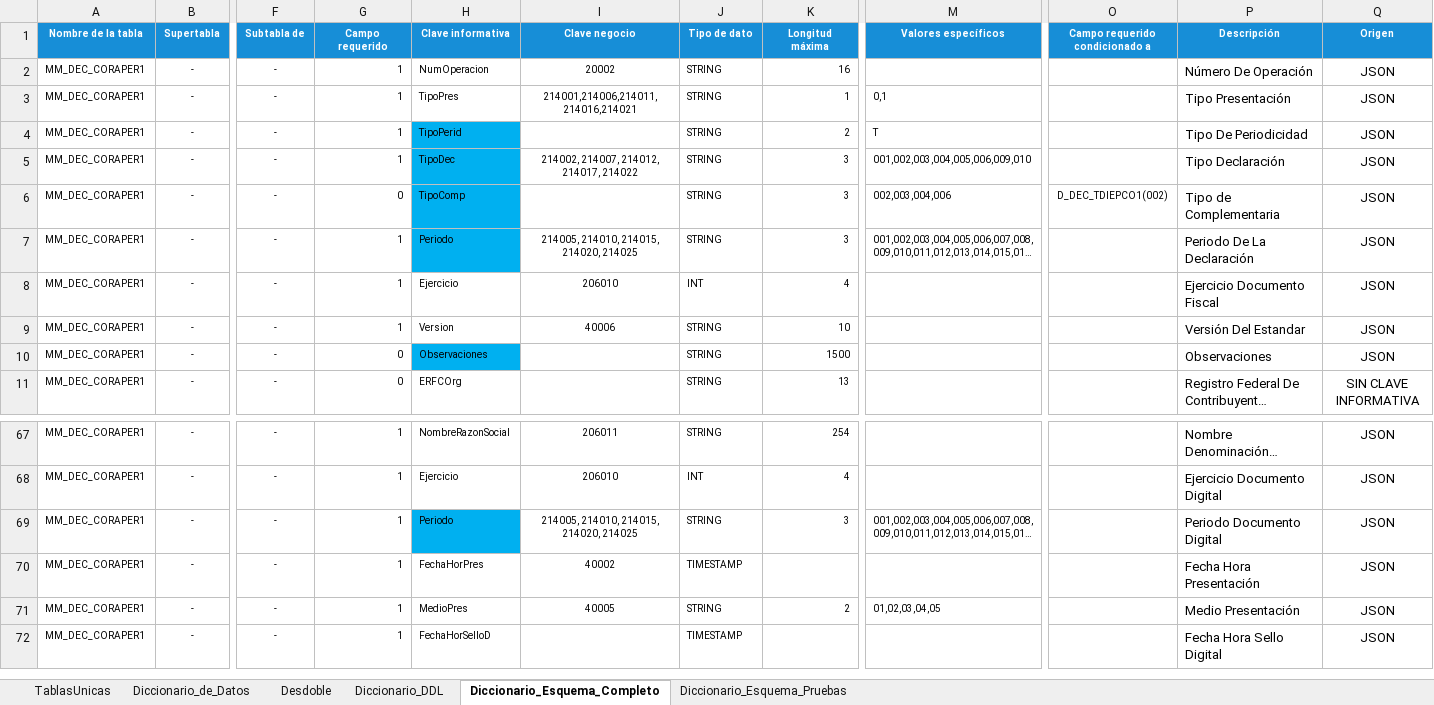
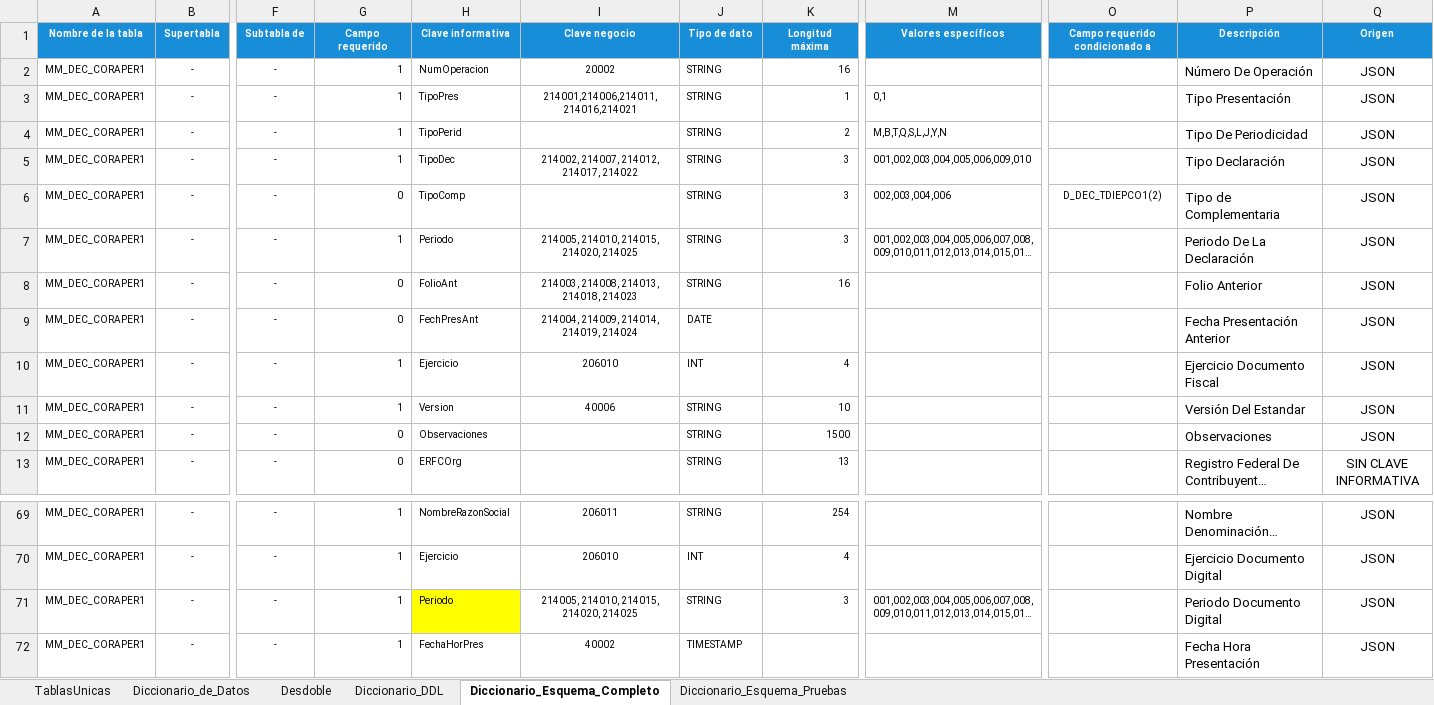
Before and after one commit to ivannpy/integracion, an Excel workbook: Forma 76 to db.xlsx, sheet Diccionario_Esquema_Completo, drawn as a sheet; only a part is shown, gaps mark what is left out; the shorter side is filled out with more unchanged rows; long unchanged cells end in …; values as stored, in another font and other column widths than the file's, no borders; addresses are those after the commit; rows hold the shown columns only; the diff names each change by its address in the sheet, - before the commit and + after, or states it on an @@ line.

Commit message:
Actualiza documentos de F76 a una versión anterior

```diff
--- a/Forma 76 to db.xlsx (sheet Diccionario_Esquema_Completo)
+++ b/Forma 76 to db.xlsx (sheet Diccionario_Esquema_Completo)
-H4:H7 fill: #00B0F0
+H4:H7 fill: none
-M4 (Valores específicos): T
+M4 (Valores específicos): M,B,T,Q,S,L,J,Y,N
-O6 (Campo requerido condicionado a): D_DEC_TDIEPCO1(002)
+O6 (Campo requerido condicionado a): D_DEC_TDIEPCO1(2)
+row 8: MM_DEC_CORAPER1 | - | - | 0 | FolioAnt | 214003, 214008, 214013, 214018, 214023 | STRING | 16 |  |  | Folio Anterior | JSON
+row 9: MM_DEC_CORAPER1 | - | - | 0 | FechPresAnt | 214004, 214009, 214014, 214019, 214024 | DATE |  |  |  | Fecha Presentación Anterior | JSON
-H12 fill: #00B0F0
+H12 fill: none
-H71 fill: #00B0F0
+H71 fill: #FFFF00
```
Also changed, not shown: sheet Diccionario_de_Datos, sheet Diccionario_DDL, sheet Diccionario_Esquema_Pruebas, sheet Desdoble, 1 other file.
